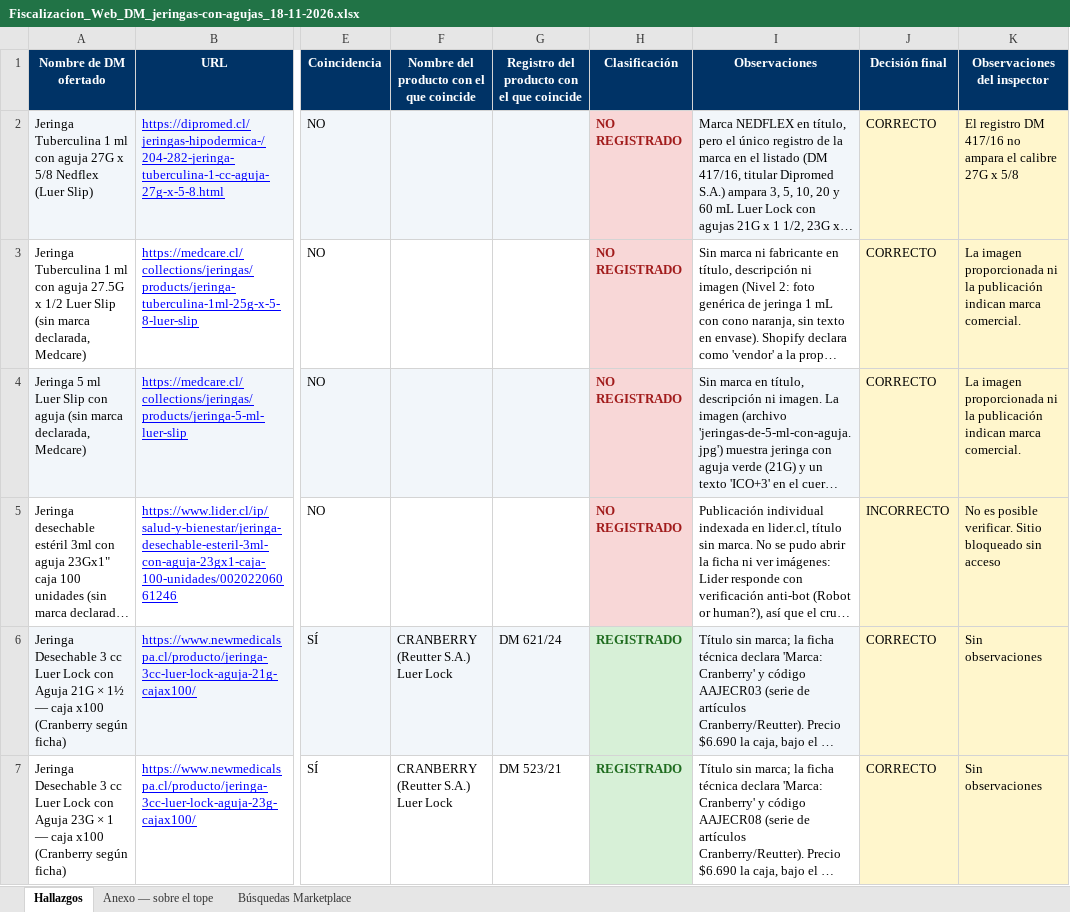
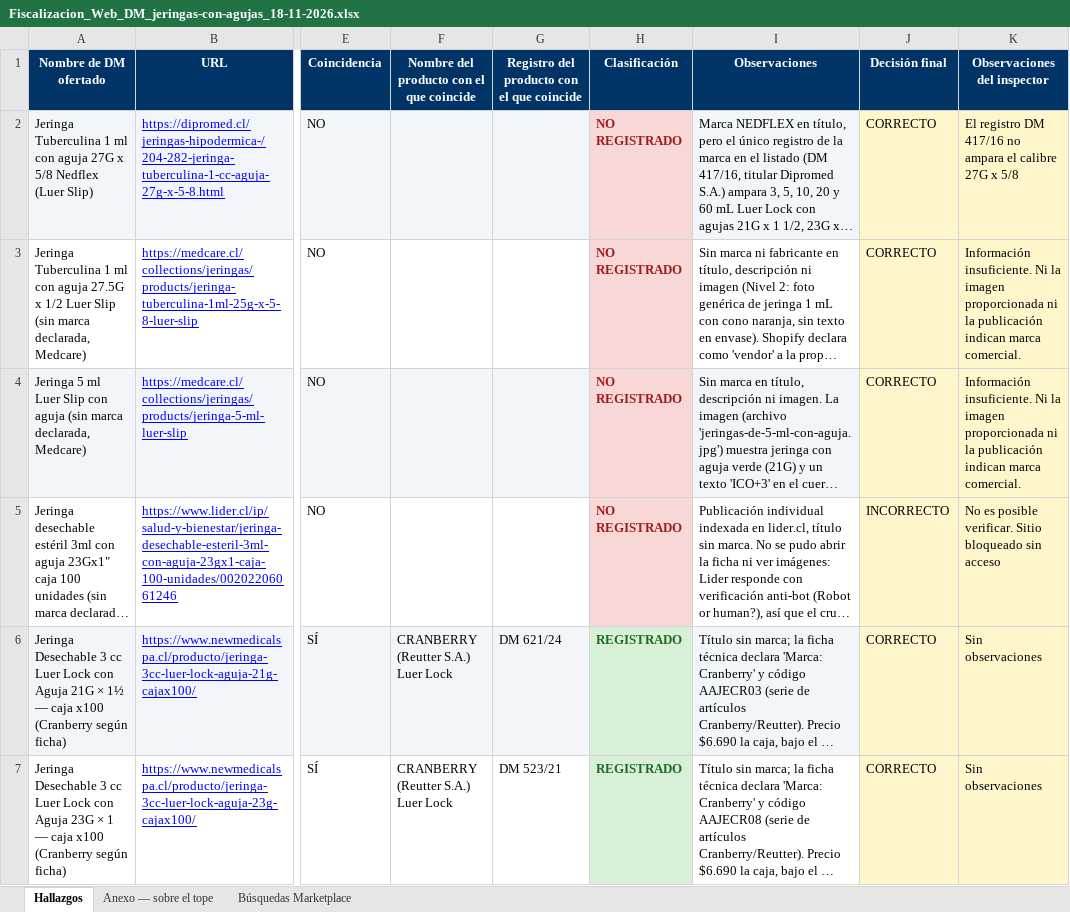
Before and after one commit to lukasgallegosguty-beep/fiscalizacion-web, an Excel workbook: revision/Fiscalizacion_Web_DM_jeringas-con-agujas_18-11-2026.xlsx, sheet Hallazgos, drawn as a sheet; only a part is shown, gaps mark what is left out; long unchanged cells end in …; values as stored, in another font and other column widths than the file's, no borders; charts and pictures not drawn; the diff names each change by its address in the sheet, - before the commit and + after, or states it on an @@ line.

Commit message:
planilla en línea: Fiscalizacion_Web_DM_jeringas-con-agujas_18-11-2026.xlsx

```diff
--- a/revision/Fiscalizacion_Web_DM_jeringas-con-agujas_18-11-2026.xlsx (sheet Hallazgos)
+++ b/revision/Fiscalizacion_Web_DM_jeringas-con-agujas_18-11-2026.xlsx (sheet Hallazgos)
-K3:K4 (Observaciones del inspector): La imagen proporcionada…
+K3:K4 (Observaciones del inspector): Información insuficiente. Ni la imagen proporcionada…
```
